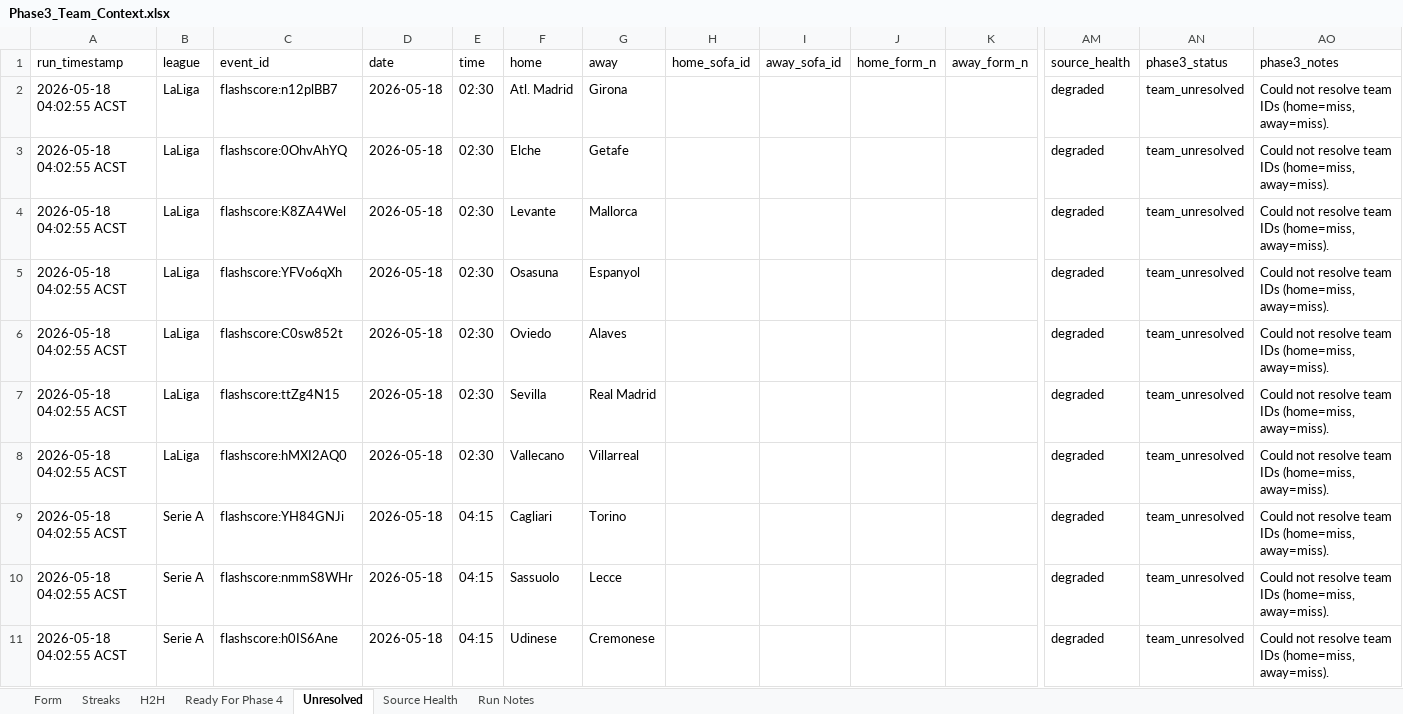
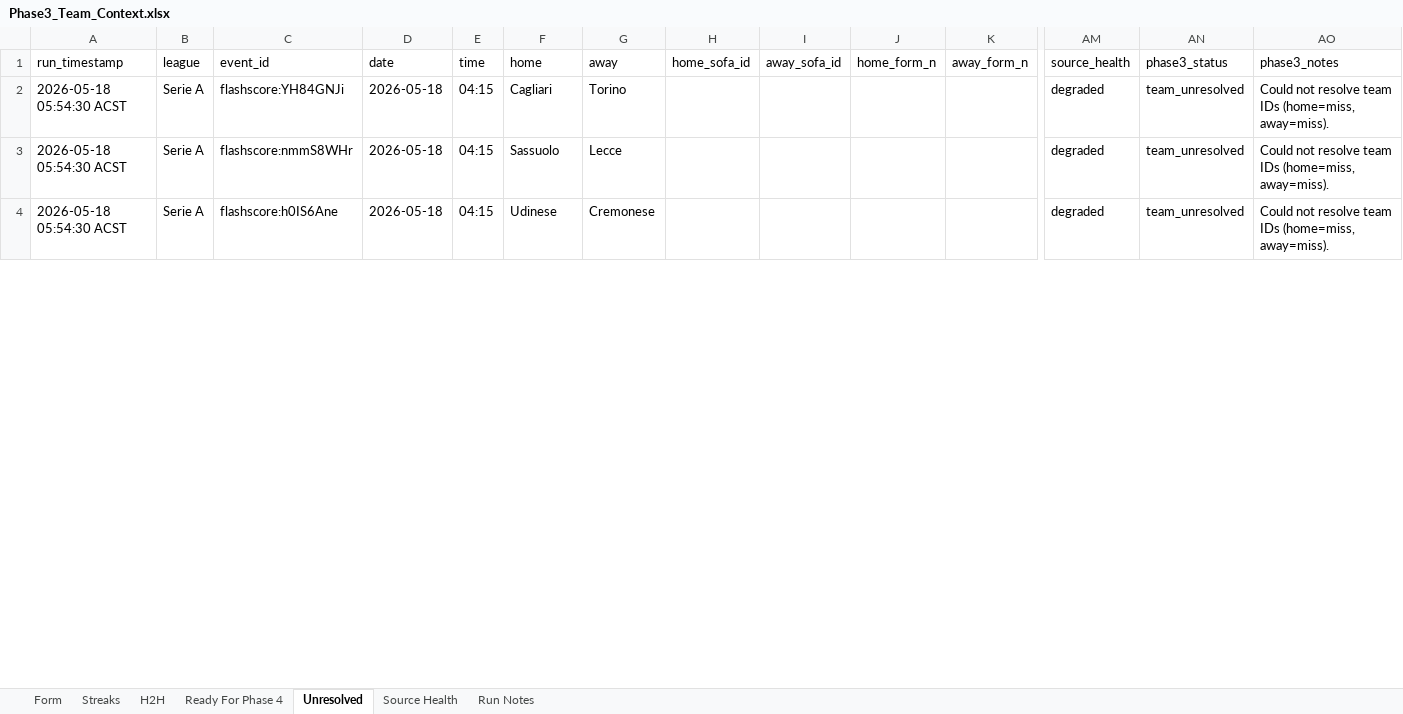
Before and after one commit to Looneyz25/SoccerStats, an Excel workbook: docs/agent-system/outputs/Phase3_Team_Context.xlsx, sheet Unresolved, drawn as a sheet; only a part is shown, gaps mark what is left out; values as stored, in another font and other column widths than the file's, no borders; removed rows and columns are numbered as before the commit, all else as after; rows hold the shown columns only; the diff covers the shown part only; the diff names each change by its address in the sheet, - before the commit and + after, or states it on an @@ line.

```diff
--- a/docs/agent-system/outputs/Phase3_Team_Context.xlsx (sheet Unresolved)
+++ b/docs/agent-system/outputs/Phase3_Team_Context.xlsx (sheet Unresolved)
-row 2: 2026-05-18 04:02:55 ACST | LaLiga | flashscore:n12plBB7 | 2026-05-18 | 02:30 | Atl. Madrid | Girona |  |  |  |  | degraded | team_unresolved | Could not resolve team IDs (home=miss, away=miss).
-row 3: 2026-05-18 04:02:55 ACST | LaLiga | flashscore:0OhvAhYQ | 2026-05-18 | 02:30 | Elche | Getafe |  |  |  |  | degraded | team_unresolved | Could not resolve team IDs (home=miss, away=miss).
-row 4: 2026-05-18 04:02:55 ACST | LaLiga | flashscore:K8ZA4Wel | 2026-05-18 | 02:30 | Levante | Mallorca |  |  |  |  | degraded | team_unresolved | Could not resolve team IDs (home=miss, away=miss).
-row 5: 2026-05-18 04:02:55 ACST | LaLiga | flashscore:YFVo6qXh | 2026-05-18 | 02:30 | Osasuna | Espanyol |  |  |  |  | degraded | team_unresolved | Could not resolve team IDs (home=miss, away=miss).
-row 6: 2026-05-18 04:02:55 ACST | LaLiga | flashscore:C0sw852t | 2026-05-18 | 02:30 | Oviedo | Alaves |  |  |  |  | degraded | team_unresolved | Could not resolve team IDs (home=miss, away=miss).
-row 7: 2026-05-18 04:02:55 ACST | LaLiga | flashscore:ttZg4N15 | 2026-05-18 | 02:30 | Sevilla | Real Madrid |  |  |  |  | degraded | team_unresolved | Could not resolve team IDs (home=miss, away=miss).
-row 8: 2026-05-18 04:02:55 ACST | LaLiga | flashscore:hMXI2AQ0 | 2026-05-18 | 02:30 | Vallecano | Villarreal |  |  |  |  | degraded | team_unresolved | Could not resolve team IDs (home=miss, away=miss).
-A2:A4: 2026-05-18 04:02:55 ACST
+A2:A4: 2026-05-18 05:54:30 ACST
```
Also changed, not shown: 2 removed rows and 7 edited cells elsewhere in this sheet, sheet Form, sheet Streaks, sheet H2H, sheet Run Notes, sheet Source Health, docs/agent-system/outputs/Phase1_Fixture_Slate.xlsx, docs/agent-system/outputs/Phase2_Odds_Slate.xlsx, 25 other files.
